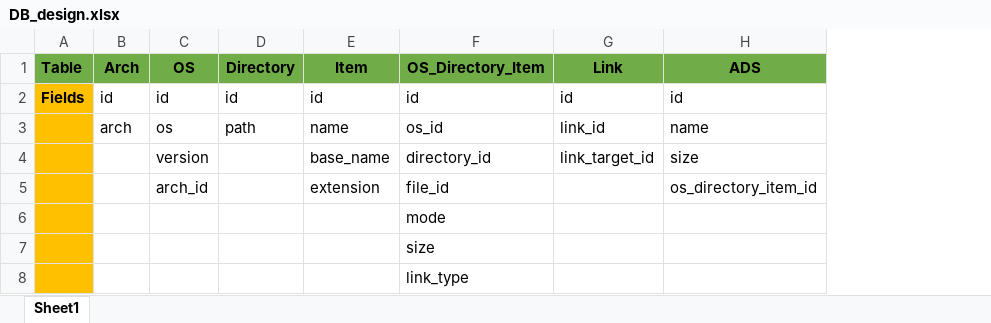
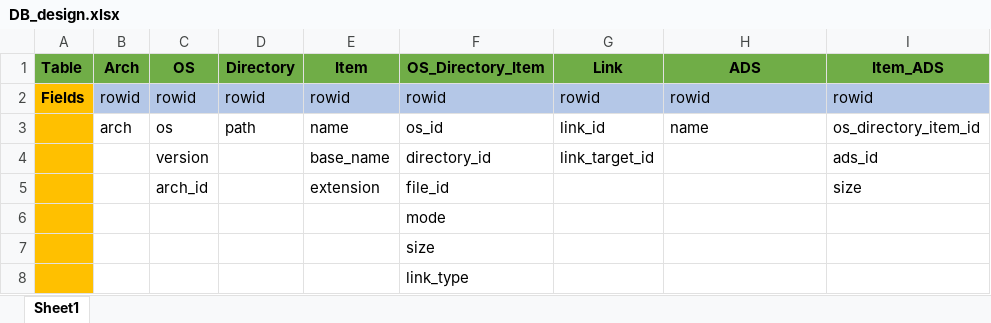
Before and after one commit to theflakes/OS-defaults_research, an Excel workbook: DB_design.xlsx, sheet Sheet1, drawn as a sheet; values as stored, in another font and other column widths than the file's, no borders; the diff names each change by its address in the sheet, - before the commit and + after, or states it on an @@ line.

Commit message:
Adding windows PS directory/file metadata harvesting script, adding initial DB design as I think the best method for storing and referencing this data is SqlLite. Adding start of Python script to update the DB with the metadata.

```diff
--- a/DB_design.xlsx (sheet Sheet1)
+++ b/DB_design.xlsx (sheet Sheet1)
+column I (Item_ADS), rows 2-5: rowid | os_directory_item_id | ads_id | size
-B2 (Arch): id
+B2 (Arch): rowid
-B2:H2 fill: none
+B2:H2 fill: #B4C7E7
-C2 (OS): id
+C2 (OS): rowid
-D2 (Directory): id
+D2 (Directory): rowid
-E2 (Item): id
+E2 (Item): rowid
-F2 (OS_Directory_Item): id
+F2 (OS_Directory_Item): rowid
-G2 (Link): id
+G2 (Link): rowid
-H2 (ADS): id
+H2 (ADS): rowid
-H4 (ADS): size
+H4 (ADS): (empty)
-H5 (ADS): os_directory_item_id
+H5 (ADS): (empty)
```
Also changed, not shown: 2 other files.
